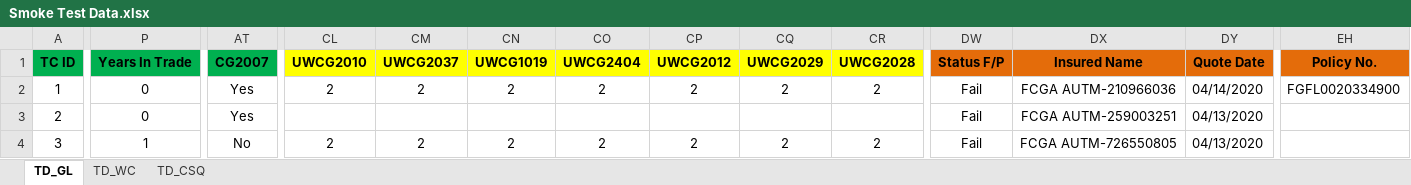
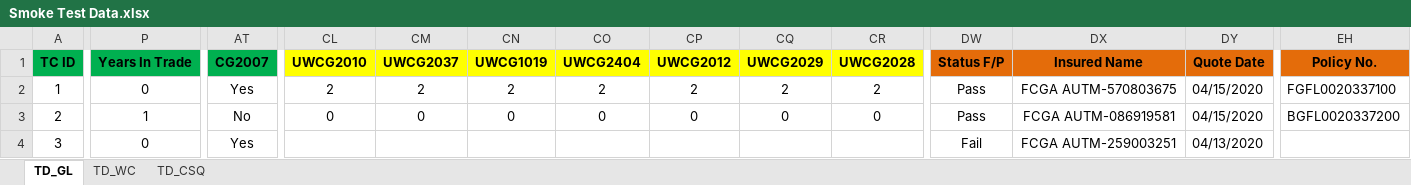
Before and after one commit to sanket-pmam/FCGA-Version2, an Excel workbook: Smoke Test Data.xlsx, sheet TD_GL, drawn as a sheet; only a part is shown, gaps mark what is left out; values as stored, in another font and other column widths than the file's, no borders; the diff covers the shown part only; the diff names each change by its address in the sheet, - before the commit and + after, or states it on an @@ line.

Commit message:
Business Summary Scripting in Progress

```diff
--- a/Smoke Test Data.xlsx (sheet TD_GL)
+++ b/Smoke Test Data.xlsx (sheet TD_GL)
-DW2:DW3 (Status F/P): Fail
+DW2:DW3 (Status F/P): Pass
-DX2 (Insured Name): FCGA AUTM-210966036
+DX2 (Insured Name): FCGA AUTM-570803675
-DY2 (Quote Date): 04/14/2020
+DY2 (Quote Date): 04/15/2020
-EH2 (Policy No.): FGFL0020334900
+EH2 (Policy No.): FGFL0020337100
-P3 (Years In Trade): 0
+P3 (Years In Trade): 1
-AT3 (CG2007): Yes
+AT3 (CG2007): No
-CL3 (UWCG2010): (empty)
+CL3 (UWCG2010): 0
-CM3 (UWCG2037): (empty)
+CM3 (UWCG2037): 0
-CN3 (UWCG1019): (empty)
+CN3 (UWCG1019): 0
-CO3 (UWCG2404): (empty)
+CO3 (UWCG2404): 0
-CP3 (UWCG2012): (empty)
+CP3 (UWCG2012): 0
-CQ3 (UWCG2029): (empty)
+CQ3 (UWCG2029): 0
-CR3 (UWCG2028): (empty)
+CR3 (UWCG2028): 0
-DX3 (Insured Name): FCGA AUTM-259003251
+DX3 (Insured Name): FCGA AUTM-086919581
-DY3 (Quote Date): 04/13/2020
+DY3 (Quote Date): 04/15/2020
-EH3 (Policy No.): (empty)
+EH3 (Policy No.): BGFL0020337200
-P4 (Years In Trade): 1
+P4 (Years In Trade): 0
-AT4 (CG2007): No
+AT4 (CG2007): Yes
-CL4 (UWCG2010): 2
+CL4 (UWCG2010): (empty)
-CM4 (UWCG2037): 2
+CM4 (UWCG2037): (empty)
-CN4 (UWCG1019): 2
+CN4 (UWCG1019): (empty)
-CO4 (UWCG2404): 2
+CO4 (UWCG2404): (empty)
-CP4 (UWCG2012): 2
+CP4 (UWCG2012): (empty)
-CQ4 (UWCG2029): 2
+CQ4 (UWCG2029): (empty)
-CR4 (UWCG2028): 2
+CR4 (UWCG2028): (empty)
-DX4 (Insured Name): FCGA AUTM-726550805
+DX4 (Insured Name): FCGA AUTM-259003251
```
Also changed, not shown: 168 edited cells elsewhere in this sheet, sheet TD_CSQ, sheet TD_WC, 6 other files.
